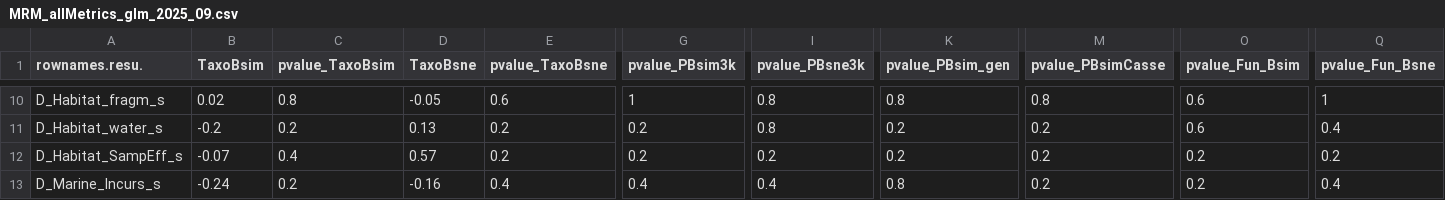
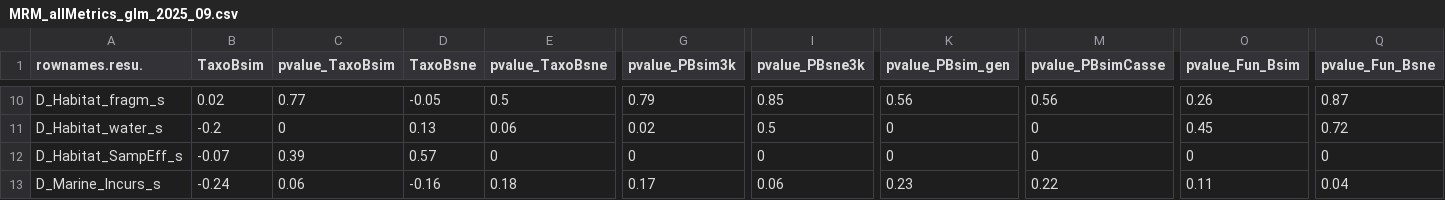
Before and after one commit to msversutdias/AmazonFISHBetaDiversity, a CSV file: MRM_allMetrics_glm_2025_09.csv, drawn as a sheet; only a part is shown, gaps mark what is left out; the diff covers the shown part only; the diff names each change by its address in the sheet, - before the commit and + after, or states it on an @@ line.

```diff
--- a/MRM_allMetrics_glm_2025_09.csv
+++ b/MRM_allMetrics_glm_2025_09.csv
-C10 (pvalue_TaxoBsim): 0.8
+C10 (pvalue_TaxoBsim): 0.77
-E10 (pvalue_TaxoBsne): 0.6
+E10 (pvalue_TaxoBsne): 0.5
-G10 (pvalue_PBsim3k): 1
+G10 (pvalue_PBsim3k): 0.79
-I10 (pvalue_PBsne3k): 0.8
+I10 (pvalue_PBsne3k): 0.85
-K10 (pvalue_PBsim_gen): 0.8
+K10 (pvalue_PBsim_gen): 0.56
-M10 (pvalue_PBsimCasse): 0.8
+M10 (pvalue_PBsimCasse): 0.56
-O10 (pvalue_Fun_Bsim): 0.6
+O10 (pvalue_Fun_Bsim): 0.26
-Q10 (pvalue_Fun_Bsne): 1
+Q10 (pvalue_Fun_Bsne): 0.87
-C11 (pvalue_TaxoBsim): 0.2
+C11 (pvalue_TaxoBsim): 0
-E11 (pvalue_TaxoBsne): 0.2
+E11 (pvalue_TaxoBsne): 0.06
-G11 (pvalue_PBsim3k): 0.2
+G11 (pvalue_PBsim3k): 0.02
-I11 (pvalue_PBsne3k): 0.8
+I11 (pvalue_PBsne3k): 0.5
-K11:K12 (pvalue_PBsim_gen): 0.2
+K11:K12 (pvalue_PBsim_gen): 0
-M11:M12 (pvalue_PBsimCasse): 0.2
+M11:M12 (pvalue_PBsimCasse): 0
-O11 (pvalue_Fun_Bsim): 0.6
+O11 (pvalue_Fun_Bsim): 0.45
-Q11 (pvalue_Fun_Bsne): 0.4
+Q11 (pvalue_Fun_Bsne): 0.72
-C12 (pvalue_TaxoBsim): 0.4
+C12 (pvalue_TaxoBsim): 0.39
-E12 (pvalue_TaxoBsne): 0.2
+E12 (pvalue_TaxoBsne): 0
-G12 (pvalue_PBsim3k): 0.2
+G12 (pvalue_PBsim3k): 0
-I12 (pvalue_PBsne3k): 0.2
+I12 (pvalue_PBsne3k): 0
-O12 (pvalue_Fun_Bsim): 0.2
+O12 (pvalue_Fun_Bsim): 0
-Q12 (pvalue_Fun_Bsne): 0.2
+Q12 (pvalue_Fun_Bsne): 0
-C13 (pvalue_TaxoBsim): 0.2
+C13 (pvalue_TaxoBsim): 0.06
-E13 (pvalue_TaxoBsne): 0.4
+E13 (pvalue_TaxoBsne): 0.18
-G13 (pvalue_PBsim3k): 0.4
+G13 (pvalue_PBsim3k): 0.17
-I13 (pvalue_PBsne3k): 0.4
+I13 (pvalue_PBsne3k): 0.06
-K13 (pvalue_PBsim_gen): 0.8
+K13 (pvalue_PBsim_gen): 0.23
-M13 (pvalue_PBsimCasse): 0.2
+M13 (pvalue_PBsimCasse): 0.22
-O13 (pvalue_Fun_Bsim): 0.2
+O13 (pvalue_Fun_Bsim): 0.11
-Q13 (pvalue_Fun_Bsne): 0.4
+Q13 (pvalue_Fun_Bsne): 0.04
```
Also changed, not shown: 93 edited cells elsewhere in this file, MRM_a2_taxoBsne_glm.csv, MRM_d2_funcBsne_glm.csv, 20 other files.
